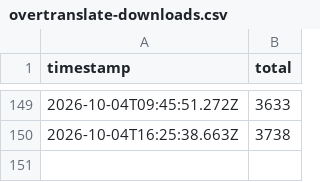
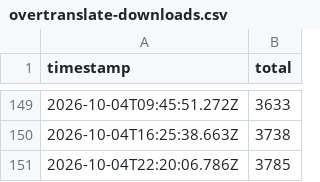
Before and after one commit to Hon-Lu/github-statcards, a CSV file: data/history/overtranslate-downloads.csv, drawn as a sheet; only a part is shown, gaps mark what is left out; the diff names each change by its address in the sheet, - before the commit and + after, or states it on an @@ line.

```diff
--- a/data/history/overtranslate-downloads.csv
+++ b/data/history/overtranslate-downloads.csv
+row 151: 2026-10-04T22:20:06.786Z | 3785
```
Also changed, not shown: 4 other files.
